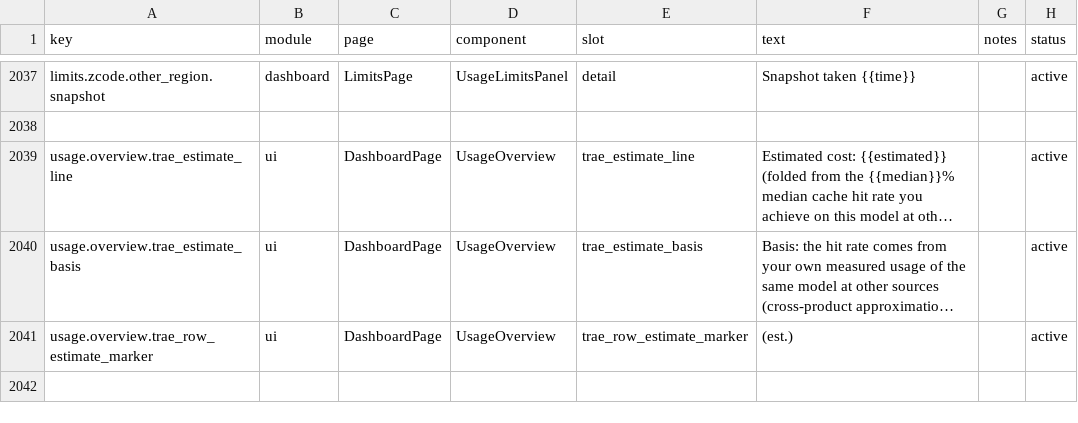
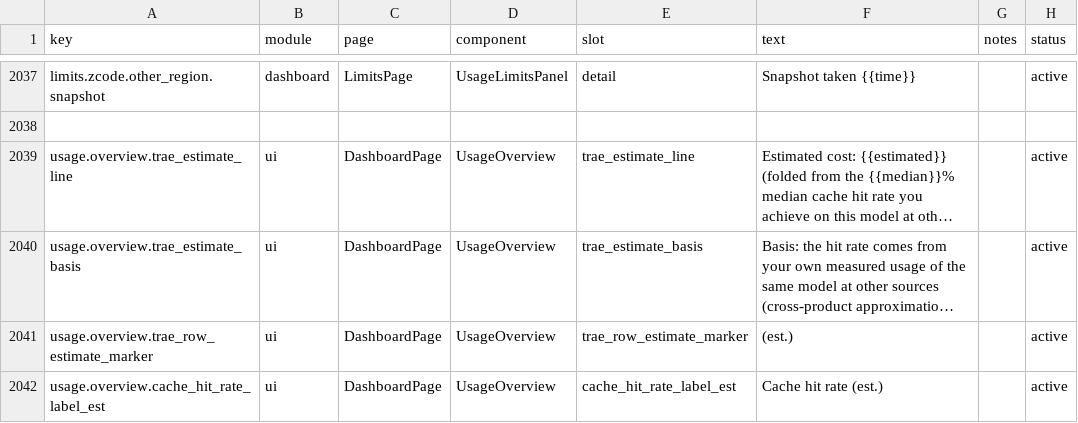
Before and after one commit to 01UNCLEDOG01/TokenTracker-Plus, a CSV file: dashboard/src/content/copy.csv, drawn as a sheet; only a part is shown, gaps mark what is left out; long unchanged cells end in …; the diff names each change by its address in the sheet, - before the commit and + after, or states it on an @@ line.

Commit message:
fix(dashboard): 用量主页 TDZ 崩溃修复 + TRAE 缓存量同口径估算（1.14.5）
- 崩溃：1.14.4 把 traeEstimateCostDelta 声明在 summaryCostValue 之后，
  后者的 useMemo 回调同步执行时触碰尚未初始化的 const →
  「Cannot access 'Xs' before initialization」整页崩溃。
  fleetData/delta 移到 summaryCostValue 之前声明。
- 缓存量估算（站主拍板）：TRAE 来源行缓存命中率/复用 tokens 改按
  他源同模型实测命中率中位数折算（covered 模型 input×H，未覆盖保留
  实报），分母体积守恒；标签改「缓存命中率（估算）」。
- 浏览器实测 / 恢复正常；55/55 + tsc + 校验绿。

```diff
--- a/dashboard/src/content/copy.csv
+++ b/dashboard/src/content/copy.csv
+row 2042: usage.overview.cache_hit_rate_label_est | ui | DashboardPage | UsageOverview | cache_hit_rate_label_est | Cache hit rate (est.) |  | active
```
Also changed, not shown: 6 other files.
